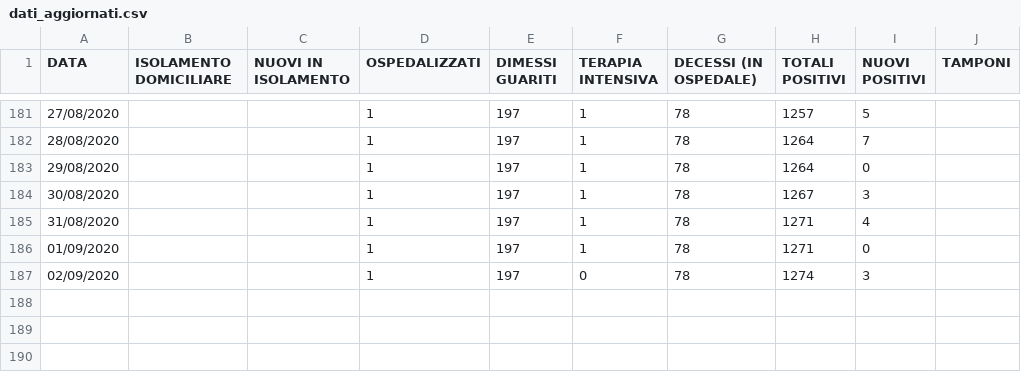
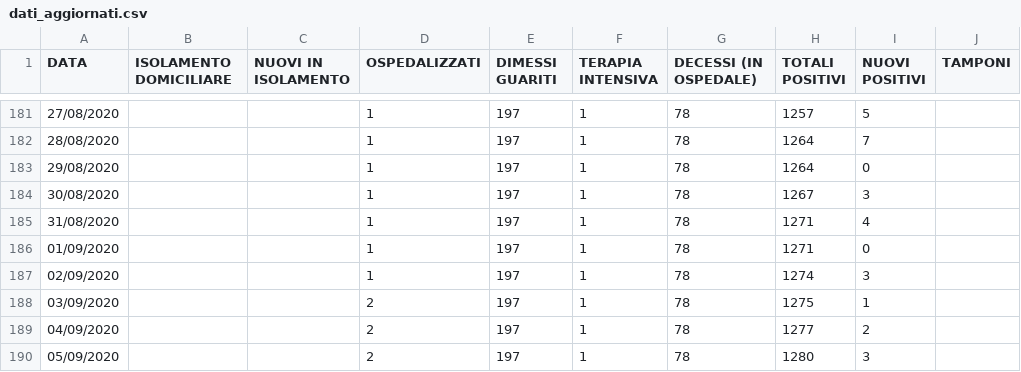
Before and after one commit to Feibio93/COVID-19-BL, a CSV file: Opendata-formato-csv/dati_aggiornati.csv, drawn as a sheet; only a part is shown, gaps mark what is left out.

Commit message:
Aggiornamento del 06/09, ore 8:00

```diff
--- a/Opendata-formato-csv/dati_aggiornati.csv
+++ b/Opendata-formato-csv/dati_aggiornati.csv
@@ -186,2 +186,5 @@ DATA,ISOLAMENTO DOMICILIARE,NUOVI IN ISOLAMENTO,OSPEDALIZZATI,DIMESSI GUARITI,TE
 01/09/2020,,,1,197,1,78,1271,0,
-02/09/2020,,,1,197,0,78,1274,3,
+02/09/2020,,,1,197,1,78,1274,3,
+03/09/2020,,,2,197,1,78,1275,1,
+04/09/2020,,,2,197,1,78,1277,2,
+05/09/2020,,,2,197,1,78,1280,3,
```
